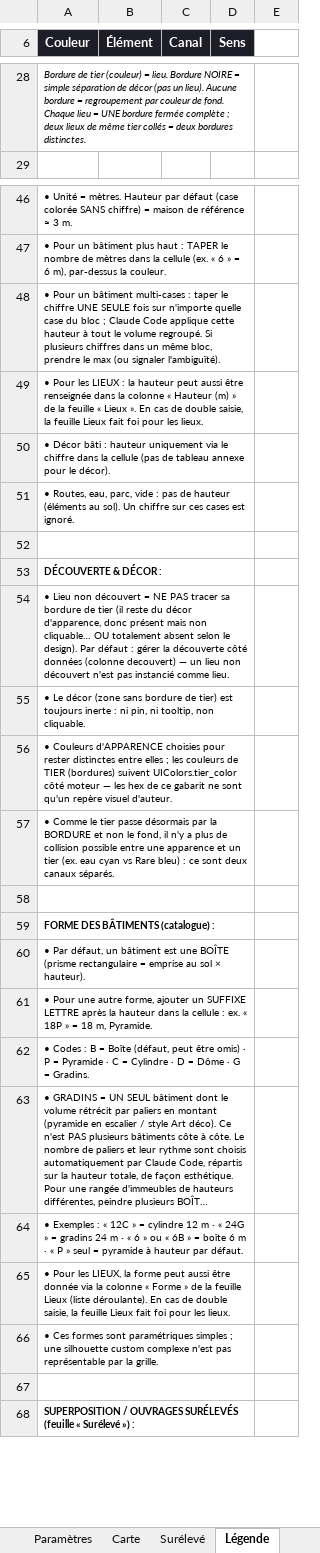
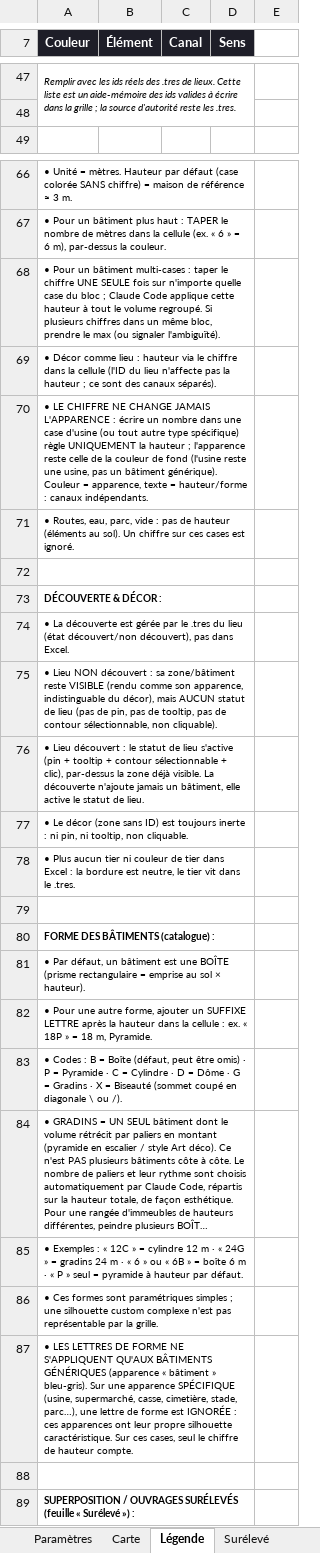
Before and after one commit to Rhend/Reliquary, an Excel workbook: Carte Holo/carte_holomap.xlsx, sheet Légende, drawn as a sheet; only a part is shown, gaps mark what is left out; long unchanged cells end in …; values as stored, in another font and other column widths than the file's, no borders; removed rows and columns are numbered as before the commit, all else as after; the diff covers the shown part only; the diff names each change by its address in the sheet, - before the commit and + after, or states it on an @@ line.

```diff
--- a/Carte Holo/carte_holomap.xlsx (sheet Légende)
+++ b/Carte Holo/carte_holomap.xlsx (sheet Légende)
@@ sheet tab order changed: Paramètres | Carte | Légende | Surélevé @@
-A47 (Couleur): Bordure de tier (couleur) = lieu. Bordure NOIRE = simple séparation de décor (pas un lieu). Aucune bordure = regroupement par couleur de fond. Chaque lieu = UNE bordure fermée complète ; deux lieux de même tier collés = deux bordures distinctes.
+A47 (Couleur): Remplir avec les ids réels des .tres de lieux. Cette liste est un aide-mémoire des ids valides à écrire dans la grille ; la source d'autorité reste les .tres.
+row 48: (empty)
-A69 (Couleur): • Pour les LIEUX : la hauteur peut aussi être renseignée dans la colonne « Hauteur (m) » de la feuille « Lieux ». En cas de double saisie, la feuille Lieux fait foi pour les lieux.
+A69 (Couleur): • Décor comme lieu : hauteur via le chiffre dans la cellule (l'ID du lieu n'affecte pas la hauteur ; ce sont des canaux séparés).
-A70 (Couleur): • Décor bâti : hauteur uniquement via le chiffre dans la cellule (pas de tableau annexe pour le décor).
+A70 (Couleur): • LE CHIFFRE NE CHANGE JAMAIS L'APPARENCE : écrire un nombre dans une case d'usine (ou tout autre type spécifique) règle UNIQUEMENT la hauteur ; l'apparence reste celle de la couleur de fond (l'usine reste une usine, pas un bâtiment générique). Couleur = apparence, texte = hauteur/forme : canaux indépendants.
-A74 (Couleur): • Lieu non découvert = NE PAS tracer sa bordure de tier (il reste du décor d'apparence, donc présent mais non cliquable… OU totalement absent selon le design). Par défaut : gérer la découverte côté données (colonne decouvert) — un lieu non découvert n'est pas instancié comme lieu.
+A74 (Couleur): • La découverte est gérée par le .tres du lieu (état découvert/non découvert), pas dans Excel.
-A75 (Couleur): • Le décor (zone sans bordure de tier) est toujours inerte : ni pin, ni tooltip, non cliquable.
+A75 (Couleur): • Lieu NON découvert : sa zone/bâtiment reste VISIBLE (rendu comme son apparence, indistinguable du décor), mais AUCUN statut de lieu (pas de pin, pas de tooltip, pas de contour sélectionnable, non cliquable).
-A76 (Couleur): • Couleurs d'APPARENCE choisies pour rester distinctes entre elles ; les couleurs de TIER (bordures) suivent UIColors.tier_color côté moteur — les hex de ce gabarit ne sont qu'un repère visuel d'auteur.
+A76 (Couleur): • Lieu découvert : le statut de lieu s'active (pin + tooltip + contour sélectionnable + clic), par-dessus la zone déjà visible. La découverte n'ajoute jamais un bâtiment, elle active le statut de lieu.
-A77 (Couleur): • Comme le tier passe désormais par la BORDURE et non le fond, il n'y a plus de collision possible entre une apparence et un tier (ex. eau cyan vs Rare bleu) : ce sont deux canaux séparés.
+A77 (Couleur): • Le décor (zone sans ID) est toujours inerte : ni pin, ni tooltip, non cliquable.
+row 78: • Plus aucun tier ni couleur de tier dans Excel : la bordure est neutre, le tier vit dans le .tres.
-A83 (Couleur): …G = Gradins.
+A83 (Couleur): …G = Gradins · X = Biseauté (sommet coupé en diagonale \ ou /).
-row 65: • Pour les LIEUX, la forme peut aussi être donnée via la colonne « Forme » de la feuille Lieux (liste déroulante). En cas de double saisie, la feuille Lieux fait foi pour les lieux.
+row 87: • LES LETTRES DE FORME NE S'APPLIQUENT QU'AUX BÂTIMENTS GÉNÉRIQUES (apparence « bâtiment » bleu-gris). Sur une apparence SPÉCIFIQUE (usine, supermarché, casse, cimetière, stade, parc…), une lettre de forme est IGNORÉE : ces apparences ont leur propre silhouette caractéristique. Sur ces cases, seul le chiffre de hauteur compte.
```
Also changed, not shown: 19 added rows and 38 edited cells elsewhere in this sheet, sheet Surélevé, sheet Carte, other sheet tabs, 8 other files.
